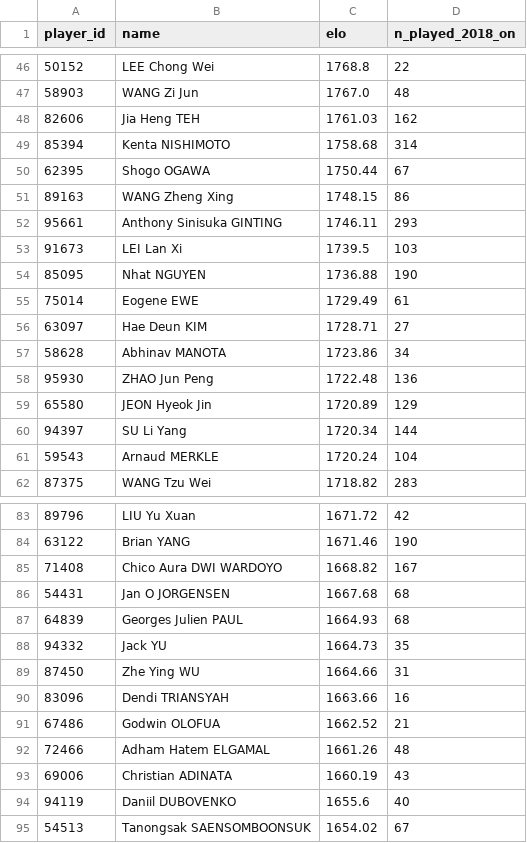
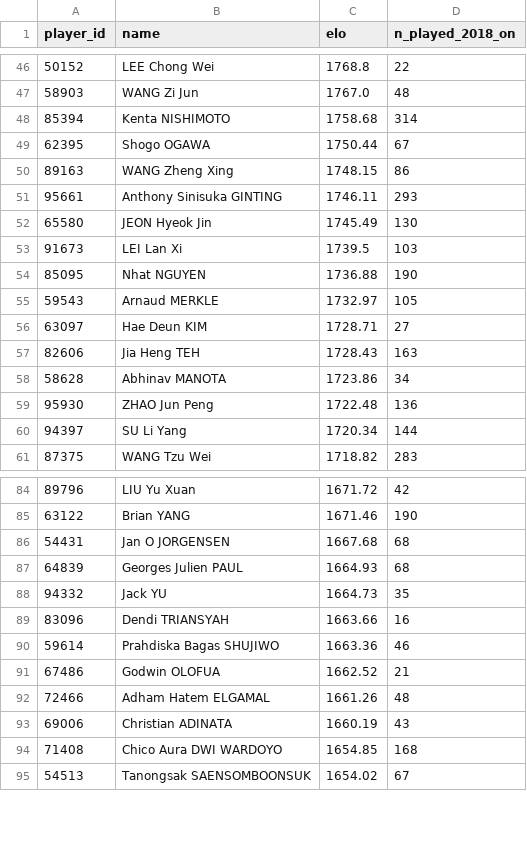
Before and after one commit to berangerbeato-cmd/badminton-lab, a CSV file: data/model/ratings_latest.csv, drawn as a sheet; only a part is shown, gaps mark what is left out; the diff covers the shown part only.

```diff
--- a/data/model/ratings_latest.csv
+++ b/data/model/ratings_latest.csv
@@ -47,3 +47,2 @@ player_id,name,elo,n_played_2018_on
 58903,WANG Zi Jun,1767.0,48
-82606,Jia Heng TEH,1761.03,162
 85394,Kenta NISHIMOTO,1758.68,314
@@ -52,11 +51,11 @@ player_id,name,elo,n_played_2018_on
 95661,Anthony Sinisuka GINTING,1746.11,293
+65580,JEON Hyeok Jin,1745.49,130
 91673,LEI Lan Xi,1739.5,103
 85095,Nhat NGUYEN,1736.88,190
-75014,Eogene EWE,1729.49,61
+59543,Arnaud MERKLE,1732.97,105
 63097,Hae Deun KIM,1728.71,27
+82606,Jia Heng TEH,1728.43,163
 58628,Abhinav MANOTA,1723.86,34
 95930,ZHAO Jun Peng,1722.48,136
-65580,JEON Hyeok Jin,1720.89,129
 94397,SU Li  Yang,1720.34,144
-59543,Arnaud MERKLE,1720.24,104
 87375,WANG Tzu Wei,1718.82,283
@@ -84,3 +85,2 @@ player_id,name,elo,n_played_2018_on
 63122,Brian YANG,1671.46,190
-71408,Chico  Aura DWI WARDOYO,1668.82,167
 54431,Jan O JORGENSEN,1667.68,68
@@ -88,4 +88,4 @@ player_id,name,elo,n_played_2018_on
 94332,Jack YU,1664.73,35
-87450,Zhe Ying WU,1664.66,31
 83096,Dendi TRIANSYAH,1663.66,16
+59614,Prahdiska Bagas SHUJIWO,1663.36,46
 67486,Godwin OLOFUA,1662.52,21
@@ -93,3 +93,3 @@ player_id,name,elo,n_played_2018_on
 69006,Christian ADINATA,1660.19,43
-94119,Daniil DUBOVENKO,1655.6,40
+71408,Chico  Aura DWI WARDOYO,1654.85,168
 54513,Tanongsak SAENSOMBOONSUK,1654.02,67
```
Also changed, not shown: 10 added rows, 8 removed rows and 2 edited cells elsewhere in this file, 1 other file.
